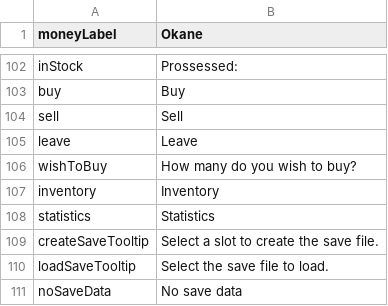
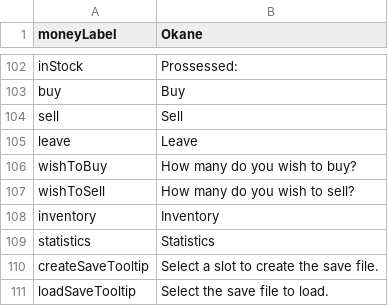
Before and after one commit to MaximeJoly96/LC_Unity, a CSV file: LC_Unity/Assets/Data/Languages/english.csv, drawn as a sheet; only a part is shown, gaps mark what is left out; the shorter side is filled out with more unchanged rows.

```diff
--- a/LC_Unity/Assets/Data/Languages/english.csv
+++ b/LC_Unity/Assets/Data/Languages/english.csv
@@ -106,2 +106,3 @@ leave;Leave
 wishToBuy;How many do you wish to buy?
+wishToSell;How many do you wish to sell?
 inventory;Inventory
```
Also changed, not shown: LC_Unity/Assets/Data/Languages/french.csv, 12 other files.
